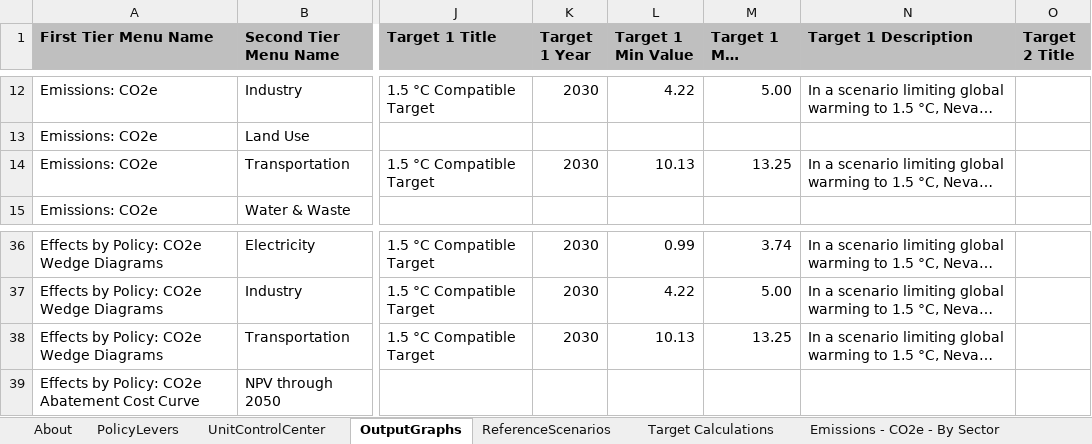
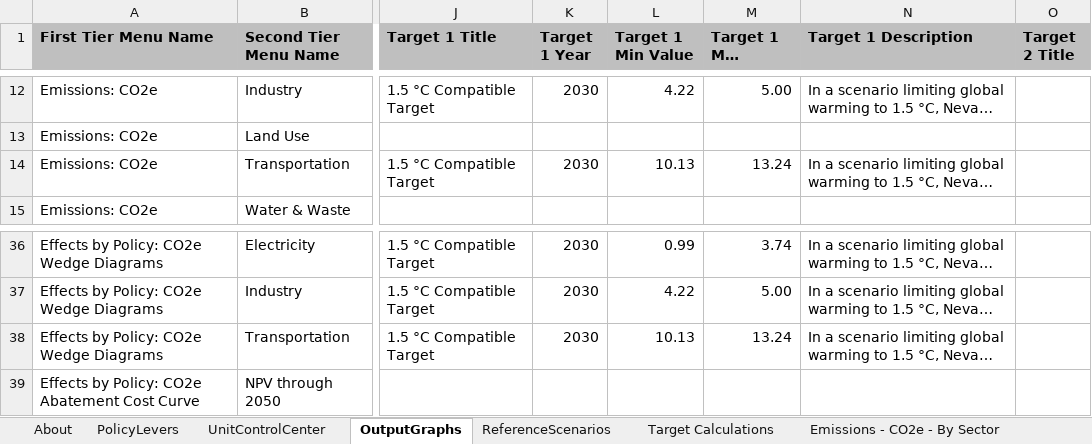
Before and after one commit to EnergyInnovation/eps-nevada, an Excel workbook: WebAppData.xlsx, sheet OutputGraphs, drawn as a sheet; only a part is shown, gaps mark what is left out; long unchanged cells end in …; values as stored, in another font and other column widths than the file's, no borders; conditional formats not drawn; the diff names each change by its address in the sheet, - before the commit and + after, or states it on an @@ line.

Commit message:
updated targets

```diff
--- a/WebAppData.xlsx (sheet OutputGraphs)
+++ b/WebAppData.xlsx (sheet OutputGraphs)
-M14 (Target 1 Max Value): 13.25
+M14 (Target 1 Max Value): 13.24
-M38 (Target 1 Max Value): 13.25
+M38 (Target 1 Max Value): 13.24
```
Also changed, not shown: sheet Emissions - CO2e - By Sector, sheet Target Calculations.
